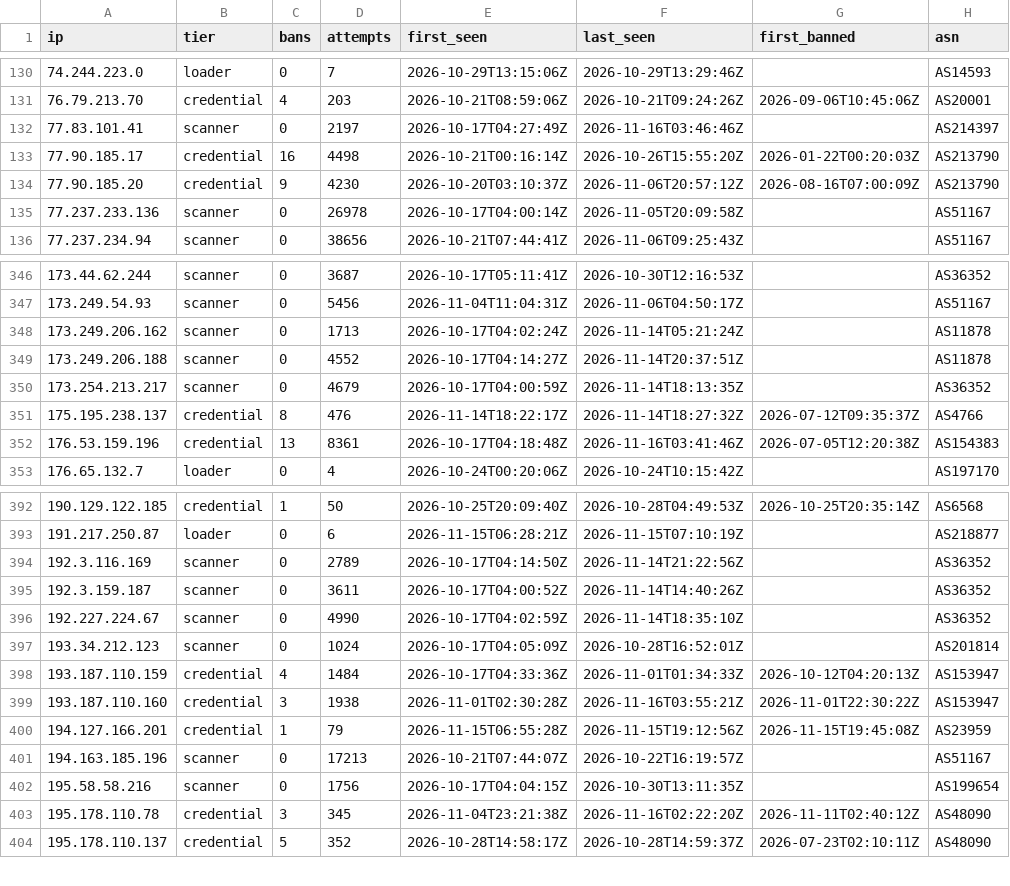
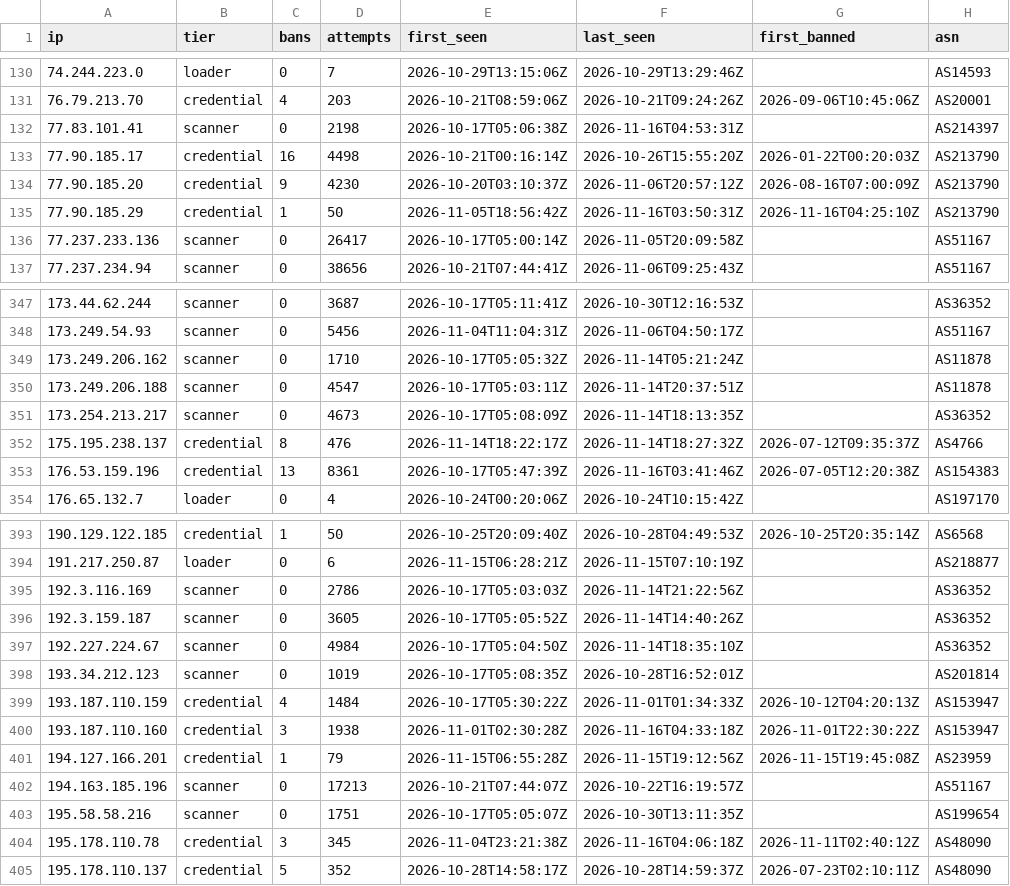
Before and after one commit to jacobyoby/honeypot-blocklist, a CSV file: blocklist.csv, drawn as a sheet; only a part is shown, gaps mark what is left out; the diff covers the shown part only.

```diff
--- a/blocklist.csv
+++ b/blocklist.csv
@@ -131,6 +131,7 @@ ip,tier,bans,attempts,first_seen,last_seen,first_banned,asn
 76.79.213.70,credential,4,203,2026-10-21T08:59:06Z,2026-10-21T09:24:26Z,2026-09-06T10:45:06Z,AS20001
-77.83.101.41,scanner,0,2197,2026-10-17T04:27:49Z,2026-11-16T03:46:46Z,,AS214397
+77.83.101.41,scanner,0,2198,2026-10-17T05:06:38Z,2026-11-16T04:53:31Z,,AS214397
 77.90.185.17,credential,16,4498,2026-10-21T00:16:14Z,2026-10-26T15:55:20Z,2026-01-22T00:20:03Z,AS213790
 77.90.185.20,credential,9,4230,2026-10-20T03:10:37Z,2026-11-06T20:57:12Z,2026-08-16T07:00:09Z,AS213790
-77.237.233.136,scanner,0,26978,2026-10-17T04:00:14Z,2026-11-05T20:09:58Z,,AS51167
+77.90.185.29,credential,1,50,2026-11-05T18:56:42Z,2026-11-16T03:50:31Z,2026-11-16T04:25:10Z,AS213790
+77.237.233.136,scanner,0,26417,2026-10-17T05:00:14Z,2026-11-05T20:09:58Z,,AS51167
 77.237.234.94,scanner,0,38656,2026-10-21T07:44:41Z,2026-11-06T09:25:43Z,,AS51167
@@ -347,7 +348,7 @@ ip,tier,bans,attempts,first_seen,last_seen,first_banned,asn
 173.249.54.93,scanner,0,5456,2026-11-04T11:04:31Z,2026-11-06T04:50:17Z,,AS51167
-173.249.206.162,scanner,0,1713,2026-10-17T04:02:24Z,2026-11-14T05:21:24Z,,AS11878
-173.249.206.188,scanner,0,4552,2026-10-17T04:14:27Z,2026-11-14T20:37:51Z,,AS11878
-173.254.213.217,scanner,0,4679,2026-10-17T04:00:59Z,2026-11-14T18:13:35Z,,AS36352
+173.249.206.162,scanner,0,1710,2026-10-17T05:05:32Z,2026-11-14T05:21:24Z,,AS11878
+173.249.206.188,scanner,0,4547,2026-10-17T05:03:11Z,2026-11-14T20:37:51Z,,AS11878
+173.254.213.217,scanner,0,4673,2026-10-17T05:08:09Z,2026-11-14T18:13:35Z,,AS36352
 175.195.238.137,credential,8,476,2026-11-14T18:22:17Z,2026-11-14T18:27:32Z,2026-07-12T09:35:37Z,AS4766
-176.53.159.196,credential,13,8361,2026-10-17T04:18:48Z,2026-11-16T03:41:46Z,2026-07-05T12:20:38Z,AS154383
+176.53.159.196,credential,13,8361,2026-10-17T05:47:39Z,2026-11-16T03:41:46Z,2026-07-05T12:20:38Z,AS154383
 176.65.132.7,loader,0,4,2026-10-24T00:20:06Z,2026-10-24T10:15:42Z,,AS197170
@@ -393,12 +394,12 @@ ip,tier,bans,attempts,first_seen,last_seen,first_banned,asn
 191.217.250.87,loader,0,6,2026-11-15T06:28:21Z,2026-11-15T07:10:19Z,,AS218877
-192.3.116.169,scanner,0,2789,2026-10-17T04:14:50Z,2026-11-14T21:22:56Z,,AS36352
-192.3.159.187,scanner,0,3611,2026-10-17T04:00:52Z,2026-11-14T14:40:26Z,,AS36352
-192.227.224.67,scanner,0,4990,2026-10-17T04:02:59Z,2026-11-14T18:35:10Z,,AS36352
-193.34.212.123,scanner,0,1024,2026-10-17T04:05:09Z,2026-10-28T16:52:01Z,,AS201814
-193.187.110.159,credential,4,1484,2026-10-17T04:33:36Z,2026-11-01T01:34:33Z,2026-10-12T04:20:13Z,AS153947
-193.187.110.160,credential,3,1938,2026-11-01T02:30:28Z,2026-11-16T03:55:21Z,2026-11-01T22:30:22Z,AS153947
+192.3.116.169,scanner,0,2786,2026-10-17T05:03:03Z,2026-11-14T21:22:56Z,,AS36352
+192.3.159.187,scanner,0,3605,2026-10-17T05:05:52Z,2026-11-14T14:40:26Z,,AS36352
+192.227.224.67,scanner,0,4984,2026-10-17T05:04:50Z,2026-11-14T18:35:10Z,,AS36352
+193.34.212.123,scanner,0,1019,2026-10-17T05:08:35Z,2026-10-28T16:52:01Z,,AS201814
+193.187.110.159,credential,4,1484,2026-10-17T05:30:22Z,2026-11-01T01:34:33Z,2026-10-12T04:20:13Z,AS153947
+193.187.110.160,credential,3,1938,2026-11-01T02:30:28Z,2026-11-16T04:33:18Z,2026-11-01T22:30:22Z,AS153947
 194.127.166.201,credential,1,79,2026-11-15T06:55:28Z,2026-11-15T19:12:56Z,2026-11-15T19:45:08Z,AS23959
 194.163.185.196,scanner,0,17213,2026-10-21T07:44:07Z,2026-10-22T16:19:57Z,,AS51167
-195.58.58.216,scanner,0,1756,2026-10-17T04:04:15Z,2026-10-30T13:11:35Z,,AS199654
-195.178.110.78,credential,3,345,2026-11-04T23:21:38Z,2026-11-16T02:22:20Z,2026-11-11T02:40:12Z,AS48090
+195.58.58.216,scanner,0,1751,2026-10-17T05:05:07Z,2026-10-30T13:11:35Z,,AS199654
+195.178.110.78,credential,3,345,2026-11-04T23:21:38Z,2026-11-16T04:06:18Z,2026-11-11T02:40:12Z,AS48090
 195.178.110.137,credential,5,352,2026-10-28T14:58:17Z,2026-10-28T14:59:37Z,2026-07-23T02:10:11Z,AS48090
```
Also changed, not shown: 1 added row and 89 edited cells elsewhere in this file, blocklist.misp.csv, 3 other files.
